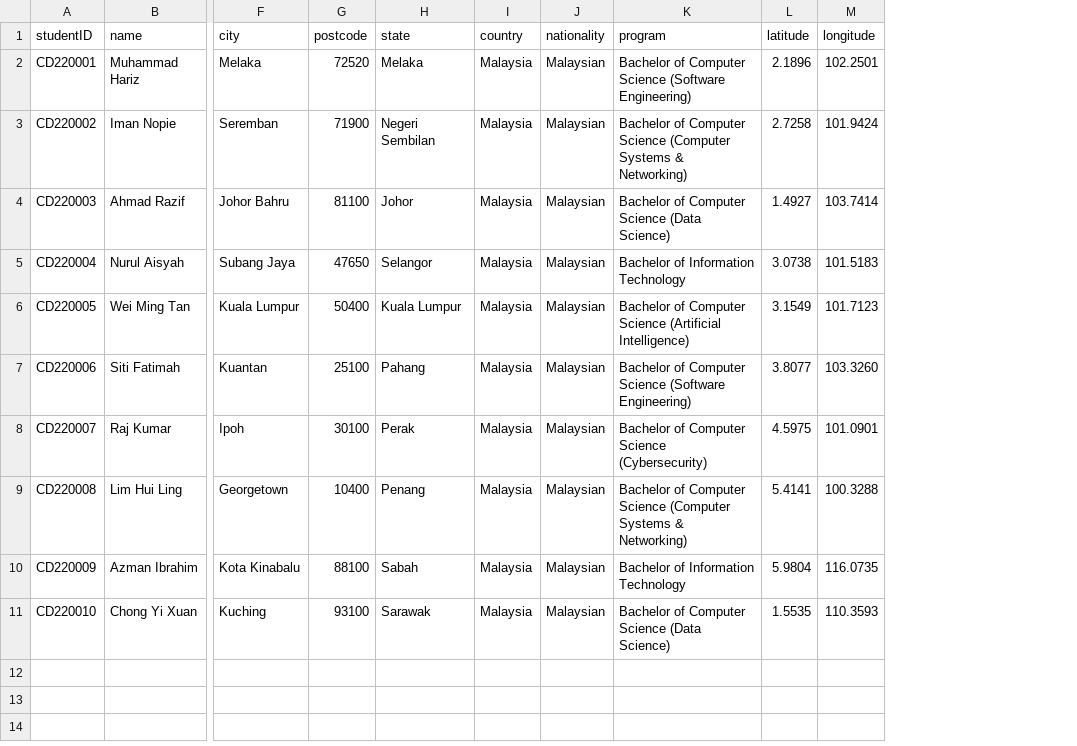
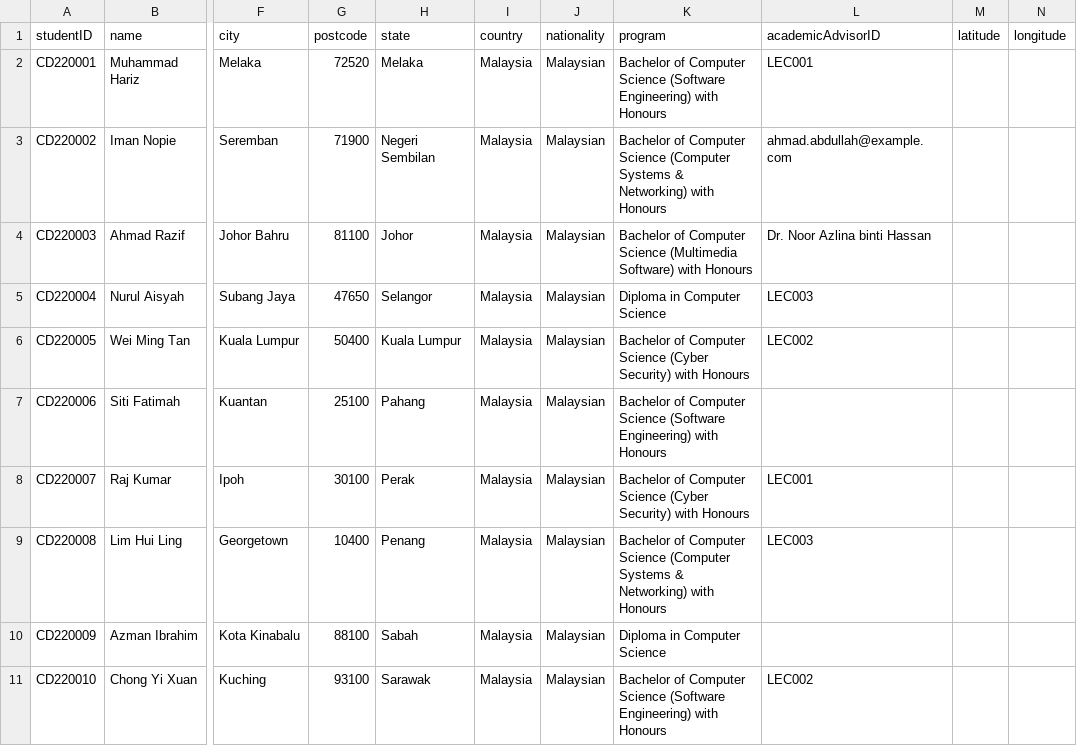
Before and after one commit to MikageReo/InternLink, a CSV file: csv_templates/students_bulk_registration_template.csv, drawn as a sheet; only a part is shown, gaps mark what is left out; addresses are those after the commit; the diff names each change by its address in the sheet, - before the commit and + after, or states it on an @@ line.

```diff
--- a/csv_templates/students_bulk_registration_template.csv
+++ b/csv_templates/students_bulk_registration_template.csv
+column L (academicAdvisorID), rows 2-11: LEC001 | ahmad.abdullah@example.com | Dr. Noor Azlina binti Hassan | LEC003 | LEC002 |  | LEC001 | LEC003 |  | LEC002
-K2 (program): …(Software Engineering)
+K2 (program): …(Software Engineering) with Honours
-M2 (latitude): 2.1896
+M2 (latitude): (empty)
-N2 (longitude): 102.2501
+N2 (longitude): (empty)
-K3 (program): …& Networking)
+K3 (program): …& Networking) with Honours
-M3 (latitude): 2.7258
+M3 (latitude): (empty)
-N3 (longitude): 101.9424
+N3 (longitude): (empty)
-K4 (program): …Computer Science (Data Science)
+K4 (program): …Computer Science (Multimedia Software) with Honours
-M4 (latitude): 1.4927
+M4 (latitude): (empty)
-N4 (longitude): 103.7414
+N4 (longitude): (empty)
-K5 (program): Bachelor of Information Technology
+K5 (program): Diploma in Computer Science
-M5 (latitude): 3.0738
+M5 (latitude): (empty)
-N5 (longitude): 101.5183
+N5 (longitude): (empty)
-K6 (program): …Computer Science (Artificial Intelligence)
+K6 (program): …Computer Science (Cyber Security) with Honours
-M6 (latitude): 3.1549
+M6 (latitude): (empty)
-N6 (longitude): 101.7123
+N6 (longitude): (empty)
-K7 (program): …(Software Engineering)
+K7 (program): …(Software Engineering) with Honours
-M7 (latitude): 3.8077
+M7 (latitude): (empty)
-N7 (longitude): 103.3260
+N7 (longitude): (empty)
-K8 (program): …Computer Science (Cybersecurity)
+K8 (program): …Computer Science (Cyber Security) with Honours
-M8 (latitude): 4.5975
+M8 (latitude): (empty)
-N8 (longitude): 101.0901
+N8 (longitude): (empty)
-K9 (program): …& Networking)
+K9 (program): …& Networking) with Honours
-M9 (latitude): 5.4141
+M9 (latitude): (empty)
-N9 (longitude): 100.3288
+N9 (longitude): (empty)
-K10 (program): Bachelor of Information Technology
+K10 (program): Diploma in Computer Science
-M10 (latitude): 5.9804
+M10 (latitude): (empty)
-N10 (longitude): 116.0735
+N10 (longitude): (empty)
-K11 (program): …Computer Science (Data Science)
+K11 (program): …Computer Science (Software Engineering) with Honours
-M11 (latitude): 1.5535
+M11 (latitude): (empty)
-N11 (longitude): 110.3593
+N11 (longitude): (empty)
```
Also changed, not shown: csv_templates/lecturers_bulk_registration_template.csv, 2 other files.
